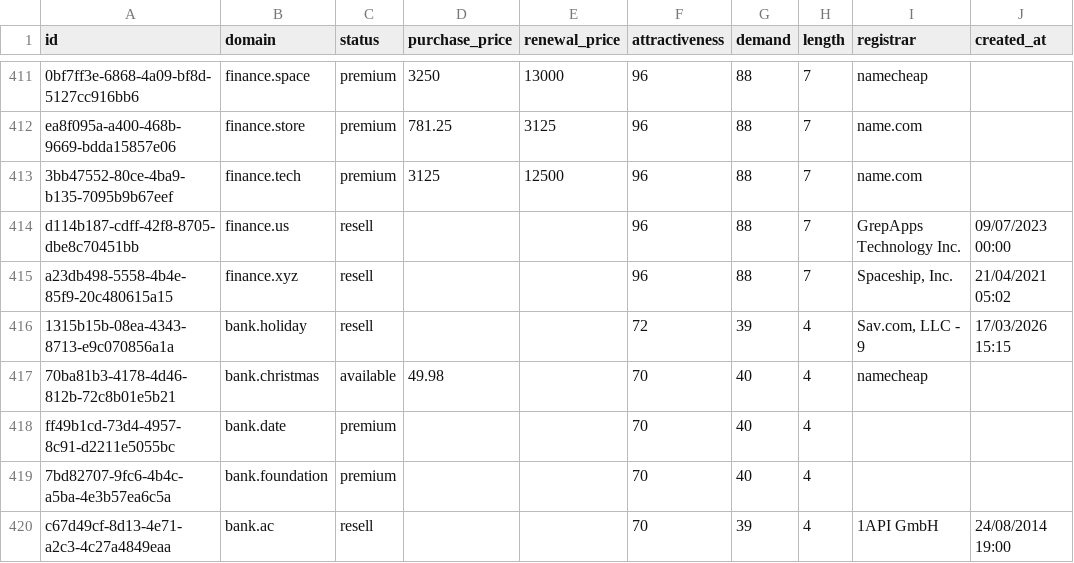
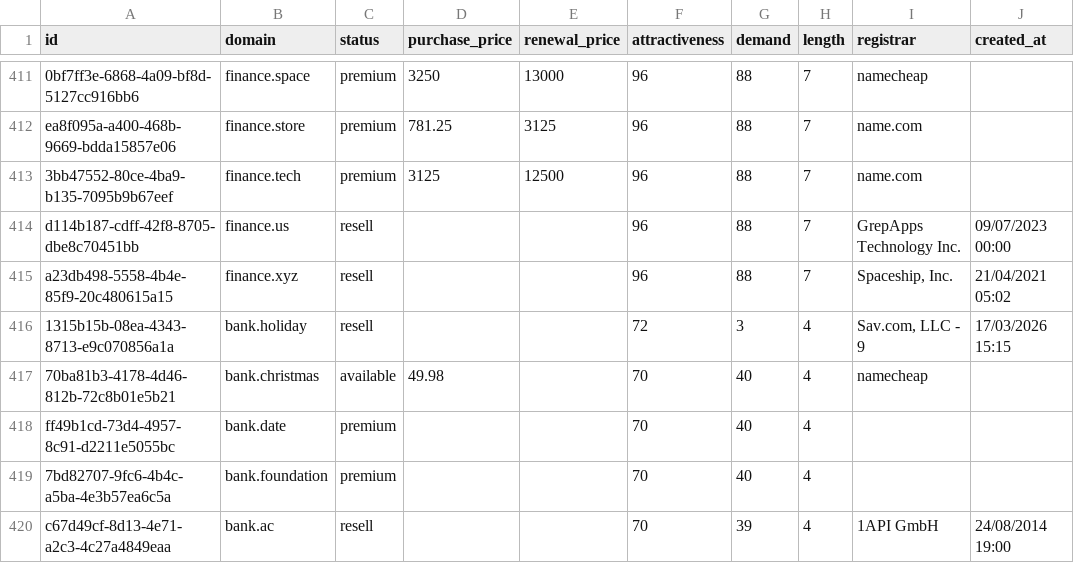
Before and after one commit to UniqueDomains/banking-oneword-domains, a CSV file: banking.csv, drawn as a sheet; only a part is shown, gaps mark what is left out; the diff names each change by its address in the sheet, - before the commit and + after, or states it on an @@ line.

Commit message:
Domains update

```diff
--- a/banking.csv
+++ b/banking.csv
-G416 (demand): 39
+G416 (demand): 3
```
Also changed, not shown: 1 other file.
